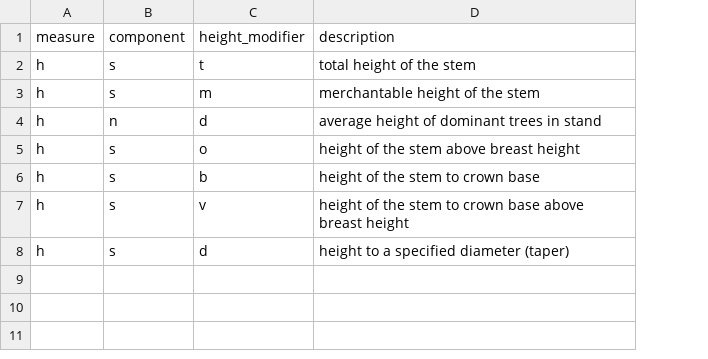
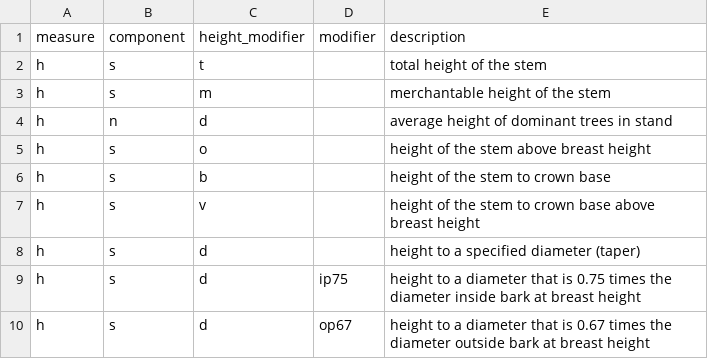
Before and after one commit to allometric/allometric, a CSV file: inst/variable_defs/h.csv, drawn as a sheet; the diff names each change by its address in the sheet, - before the commit and + after, or states it on an @@ line.

```diff
--- a/inst/variable_defs/h.csv
+++ b/inst/variable_defs/h.csv
+column D (modifier), empty
+row 9: h | s | d | ip75 | height to a diameter that is 0.75 times the diameter inside bark at breast height
+row 10: h | s | d | op67 | height to a diameter that is 0.67 times the diameter outside bark at breast height
```
Also changed, not shown: 11 other files.
